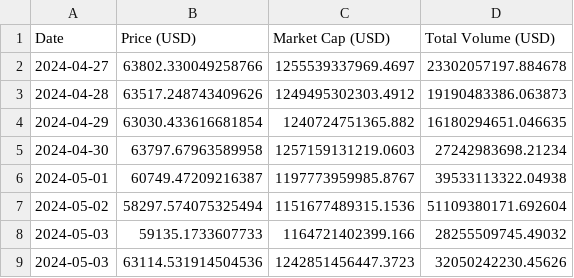
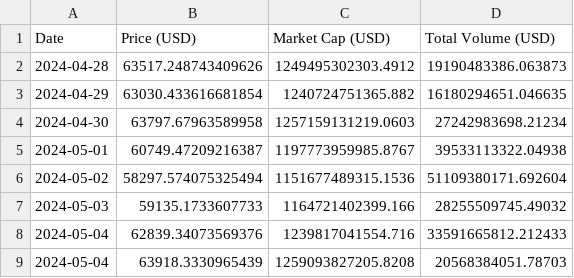
Before and after one commit to giladAlboher/pandas_-project, a CSV file: data/bitcoin_prices_week.csv, drawn as a sheet.

```diff
--- a/data/bitcoin_prices_week.csv
+++ b/data/bitcoin_prices_week.csv
@@ -1,3 +1,2 @@
 Date,Price (USD),Market Cap (USD),Total Volume (USD)
-2024-04-27,63802.330049258766,1255539337969.4697,23302057197.884678
 2024-04-28,63517.248743409626,1249495302303.4912,19190483386.063873
@@ -8,2 +7,3 @@ Date,Price (USD),Market Cap (USD),Total Volume (USD)
 2024-05-03,59135.1733607733,1164721402399.166,28255509745.49032
-2024-05-03,63114.531914504536,1242851456447.3723,32050242230.45626
+2024-05-04,62839.34073569376,1239817041554.716,33591665812.212433
+2024-05-04,63918.3330965439,1259093827205.8208,20568384051.78703
```
Also changed, not shown: data/weekly_statistics.csv, 1 other file.
